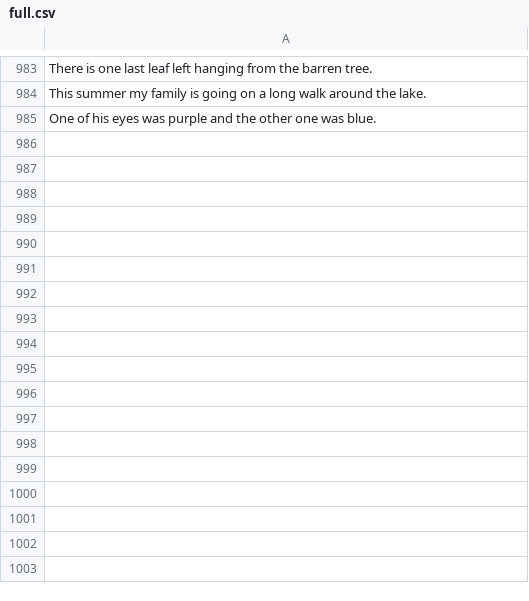
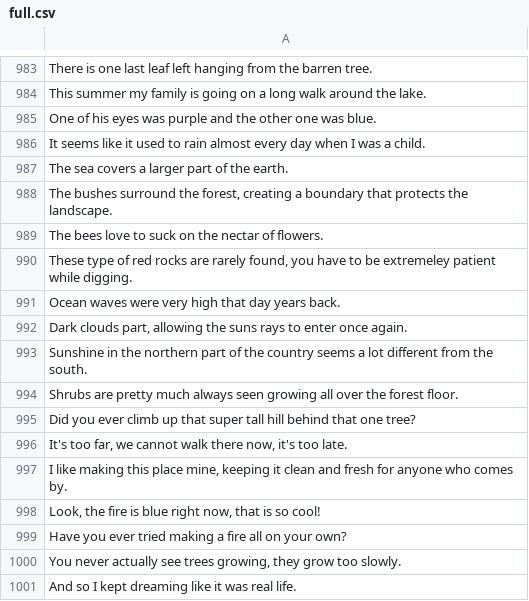
Before and after one commit to termsurf/mist, a CSV file: text/list/sentence/full.csv, drawn as a sheet; only a part is shown, gaps mark what is left out; the diff names each change by its address in the sheet, - before the commit and + after, or states it on an @@ line.

Commit message:
more sentences

```diff
--- a/text/list/sentence/full.csv
+++ b/text/list/sentence/full.csv
+row 986: It seems like it used to rain almost every day when I was a child.
+row 987: The sea covers a larger part of the earth.
+row 988: The bushes surround the forest, creating a boundary that protects the landscape.
+row 989: The bees love to suck on the nectar of flowers.
+row 990: These type of red rocks are rarely found, you have to be extremeley patient while digging.
+row 991: Ocean waves were very high that day years back.
+row 992: Dark clouds part, allowing the suns rays to enter once again.
+row 993: Sunshine in the northern part of the country seems a lot different from the south.
+row 994: Shrubs are pretty much always seen growing all over the forest floor.
+row 995: Did you ever climb up that super tall hill behind that one tree?
+row 996: It's too far, we cannot walk there now, it's too late.
+row 997: I like making this place mine, keeping it clean and fresh for anyone who comes by.
+row 998: Look, the fire is blue right now, that is so cool!
+row 999: Have you ever tried making a fire all on your own?
+row 1000: You never actually see trees growing, they grow too slowly.
+row 1001: And so I kept dreaming like it was real life.
```
